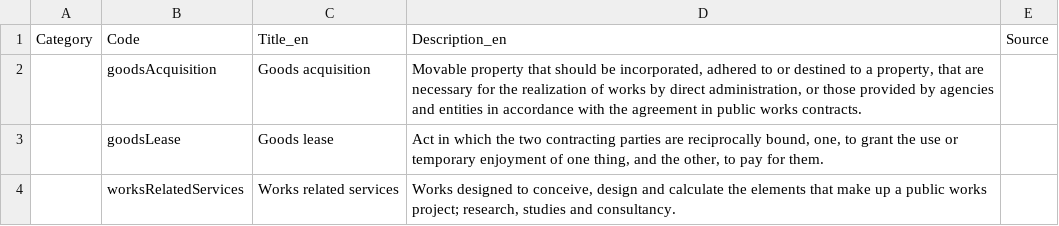
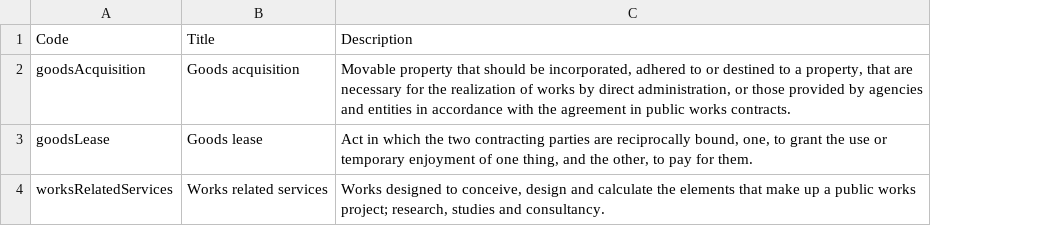
Before and after one commit to rhiaro/ocds_extendedProcurementCategory_extension, a CSV file: codelists/+extendedProcurementCategory.csv, drawn as a sheet; removed rows and columns are numbered as before the commit, all else as after; the diff names each change by its address in the sheet, - before the commit and + after, or states it on an @@ line.

Commit message:
Remove non use columns and rename others

```diff
--- a/codelists/+extendedProcurementCategory.csv
+++ b/codelists/+extendedProcurementCategory.csv
-column A, row 1: Category
-column E, row 1: Source
-B1: Title_en
+B1: Title
-C1: Description_en
+C1: Description
```
